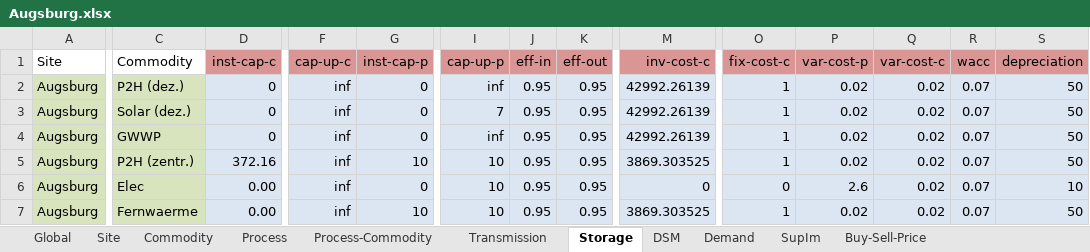
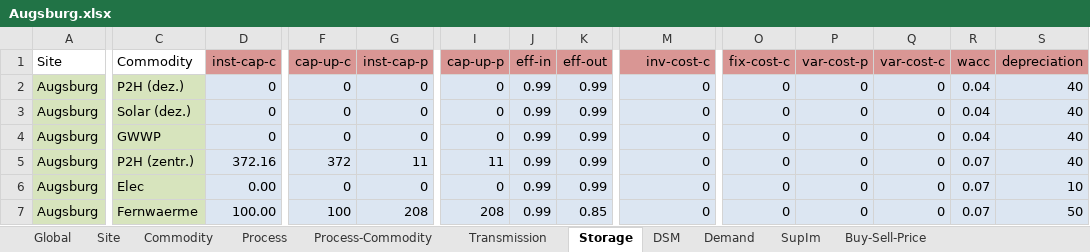
Before and after one commit to AndreasStefan/urbs, an Excel workbook: Augsburg.xlsx, sheet Storage, drawn as a sheet; only a part is shown, gaps mark what is left out; values as stored, in another font and other column widths than the file's, no borders; conditional formats not drawn; the diff names each change by its address in the sheet, - before the commit and + after, or states it on an @@ line.

```diff
--- a/Augsburg.xlsx (sheet Storage)
+++ b/Augsburg.xlsx (sheet Storage)
-F2:F4 (cap-up-c): inf
+F2:F4 (cap-up-c): 0
-I2 (cap-up-p): inf
+I2 (cap-up-p): 0
-J2:J7 (eff-in): 0.95
+J2:J7 (eff-in): 0.99
-K2:K6 (eff-out): 0.95
+K2:K6 (eff-out): 0.99
-M2:M4 (inv-cost-c): 42992.26139
+M2:M4 (inv-cost-c): 0
-O2:O5 (fix-cost-c): 1
+O2:O5 (fix-cost-c): 0
-P2:P5 (var-cost-p): 0.02
+P2:P5 (var-cost-p): 0
-Q2:Q7 (var-cost-c): 0.02
+Q2:Q7 (var-cost-c): 0
-R2:R4 (wacc): 0.07
+R2:R4 (wacc): 0.04
-S2:S5 (depreciation): 50
+S2:S5 (depreciation): 40
-I3 (cap-up-p): 7
+I3 (cap-up-p): 0
-I4 (cap-up-p): inf
+I4 (cap-up-p): 0
-F5 (cap-up-c): inf
+F5 (cap-up-c): 372
-G5 (inst-cap-p): 10
+G5 (inst-cap-p): 11
-I5 (cap-up-p): 10
+I5 (cap-up-p): 11
-M5 (inv-cost-c): 3869.303525
+M5 (inv-cost-c): 0
-F6 (cap-up-c): inf
+F6 (cap-up-c): 0
-I6 (cap-up-p): 10
+I6 (cap-up-p): 0
-P6 (var-cost-p): 2.6
+P6 (var-cost-p): 0
-D7 (inst-cap-c): 0.00
+D7 (inst-cap-c): 100.00
-F7 (cap-up-c): inf
+F7 (cap-up-c): 100
-G7 (inst-cap-p): 10
+G7 (inst-cap-p): 208
-I7 (cap-up-p): 10
+I7 (cap-up-p): 208
-K7 (eff-out): 0.95
+K7 (eff-out): 0.85
-M7 (inv-cost-c): 3869.303525
+M7 (inv-cost-c): 0
-O7 (fix-cost-c): 1
+O7 (fix-cost-c): 0
-P7 (var-cost-p): 0.02
+P7 (var-cost-p): 0
```
Also changed, not shown: sheet Process-Commodity, sheet Commodity, sheet Process, sheet Demand, formulas that keep their value, 1 other file.
